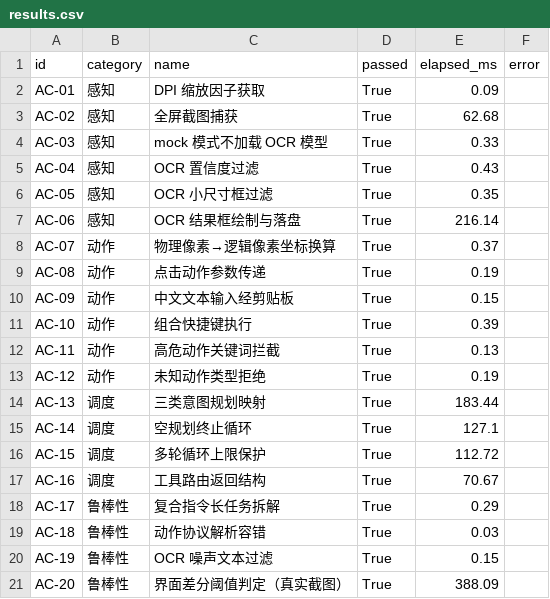
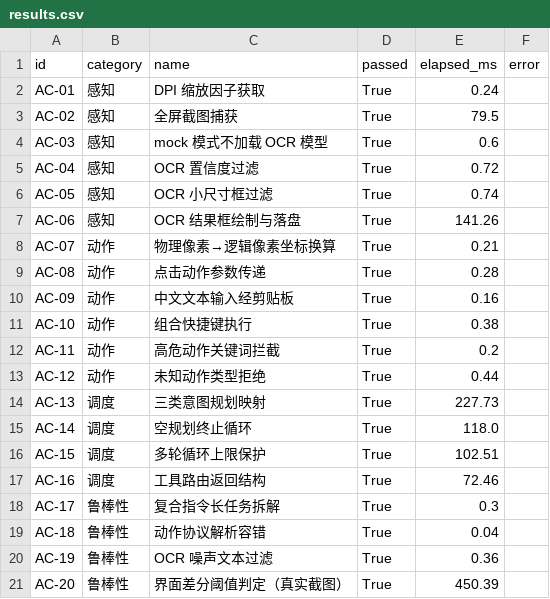
Before and after one commit to xiaobao2099/gui_agent_project, a CSV file: week4_v2/test_artifacts/results.csv, drawn as a sheet.

```diff
--- a/week4_v2/test_artifacts/results.csv
+++ b/week4_v2/test_artifacts/results.csv
@@ -1,21 +1,21 @@
 id,category,name,passed,elapsed_ms,error
-AC-01,感知,DPI 缩放因子获取,True,0.09,
-AC-02,感知,全屏截图捕获,True,62.68,
-AC-03,感知,mock 模式不加载 OCR 模型,True,0.33,
-AC-04,感知,OCR 置信度过滤,True,0.43,
-AC-05,感知,OCR 小尺寸框过滤,True,0.35,
-AC-06,感知,OCR 结果框绘制与落盘,True,216.14,
-AC-07,动作,物理像素→逻辑像素坐标换算,True,0.37,
-AC-08,动作,点击动作参数传递,True,0.19,
-AC-09,动作,中文文本输入经剪贴板,True,0.15,
-AC-10,动作,组合快捷键执行,True,0.39,
-AC-11,动作,高危动作关键词拦截,True,0.13,
-AC-12,动作,未知动作类型拒绝,True,0.19,
-AC-13,调度,三类意图规划映射,True,183.44,
-AC-14,调度,空规划终止循环,True,127.1,
-AC-15,调度,多轮循环上限保护,True,112.72,
-AC-16,调度,工具路由返回结构,True,70.67,
-AC-17,鲁棒性,复合指令长任务拆解,True,0.29,
-AC-18,鲁棒性,动作协议解析容错,True,0.03,
-AC-19,鲁棒性,OCR 噪声文本过滤,True,0.15,
-AC-20,鲁棒性,界面差分阈值判定（真实截图）,True,388.09,
+AC-01,感知,DPI 缩放因子获取,True,0.24,
+AC-02,感知,全屏截图捕获,True,79.5,
+AC-03,感知,mock 模式不加载 OCR 模型,True,0.6,
+AC-04,感知,OCR 置信度过滤,True,0.72,
+AC-05,感知,OCR 小尺寸框过滤,True,0.74,
+AC-06,感知,OCR 结果框绘制与落盘,True,141.26,
+AC-07,动作,物理像素→逻辑像素坐标换算,True,0.21,
+AC-08,动作,点击动作参数传递,True,0.28,
+AC-09,动作,中文文本输入经剪贴板,True,0.16,
+AC-10,动作,组合快捷键执行,True,0.38,
+AC-11,动作,高危动作关键词拦截,True,0.2,
+AC-12,动作,未知动作类型拒绝,True,0.44,
+AC-13,调度,三类意图规划映射,True,227.73,
+AC-14,调度,空规划终止循环,True,118.0,
+AC-15,调度,多轮循环上限保护,True,102.51,
+AC-16,调度,工具路由返回结构,True,72.46,
+AC-17,鲁棒性,复合指令长任务拆解,True,0.3,
+AC-18,鲁棒性,动作协议解析容错,True,0.04,
+AC-19,鲁棒性,OCR 噪声文本过滤,True,0.36,
+AC-20,鲁棒性,界面差分阈值判定（真实截图）,True,450.39,
```
Also changed, not shown: 42 other files.
